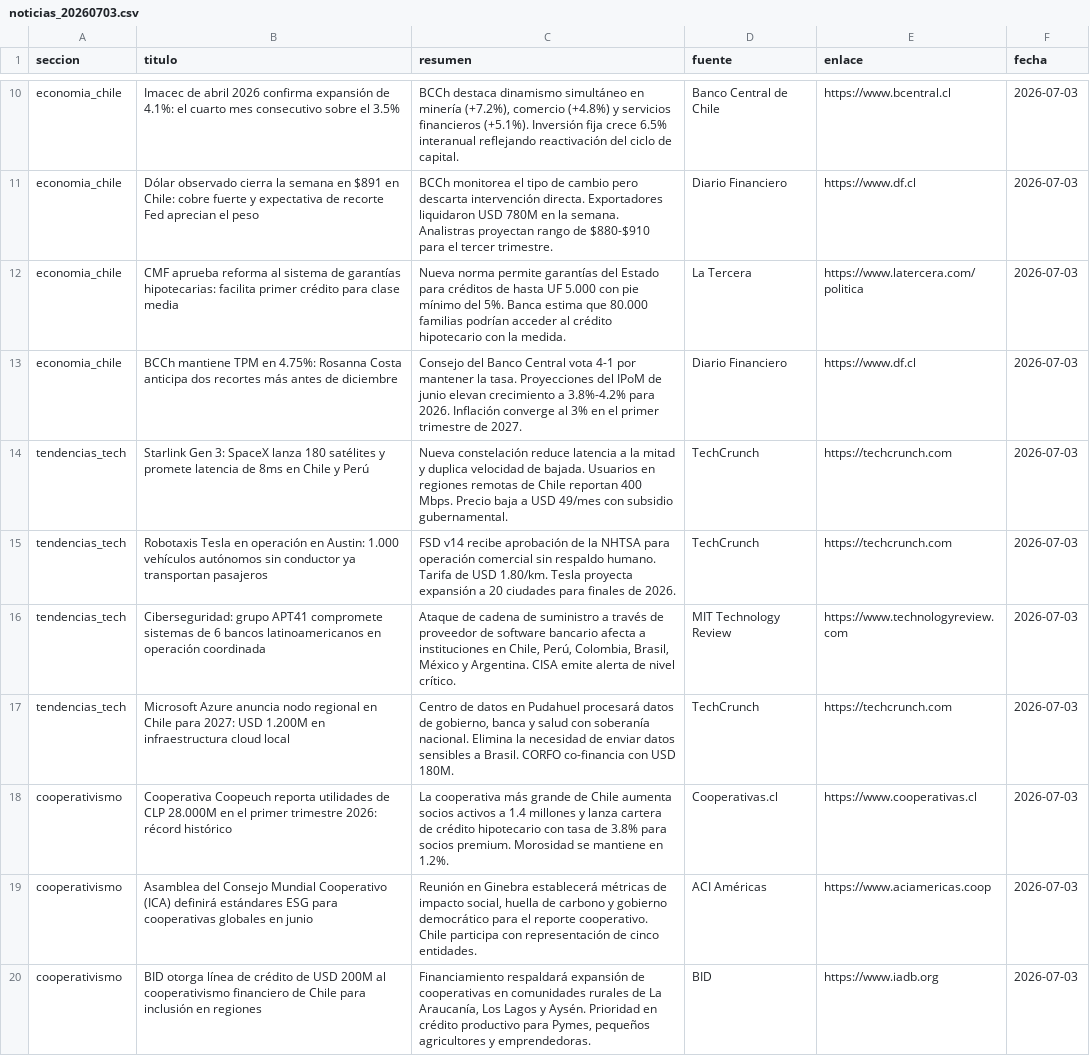
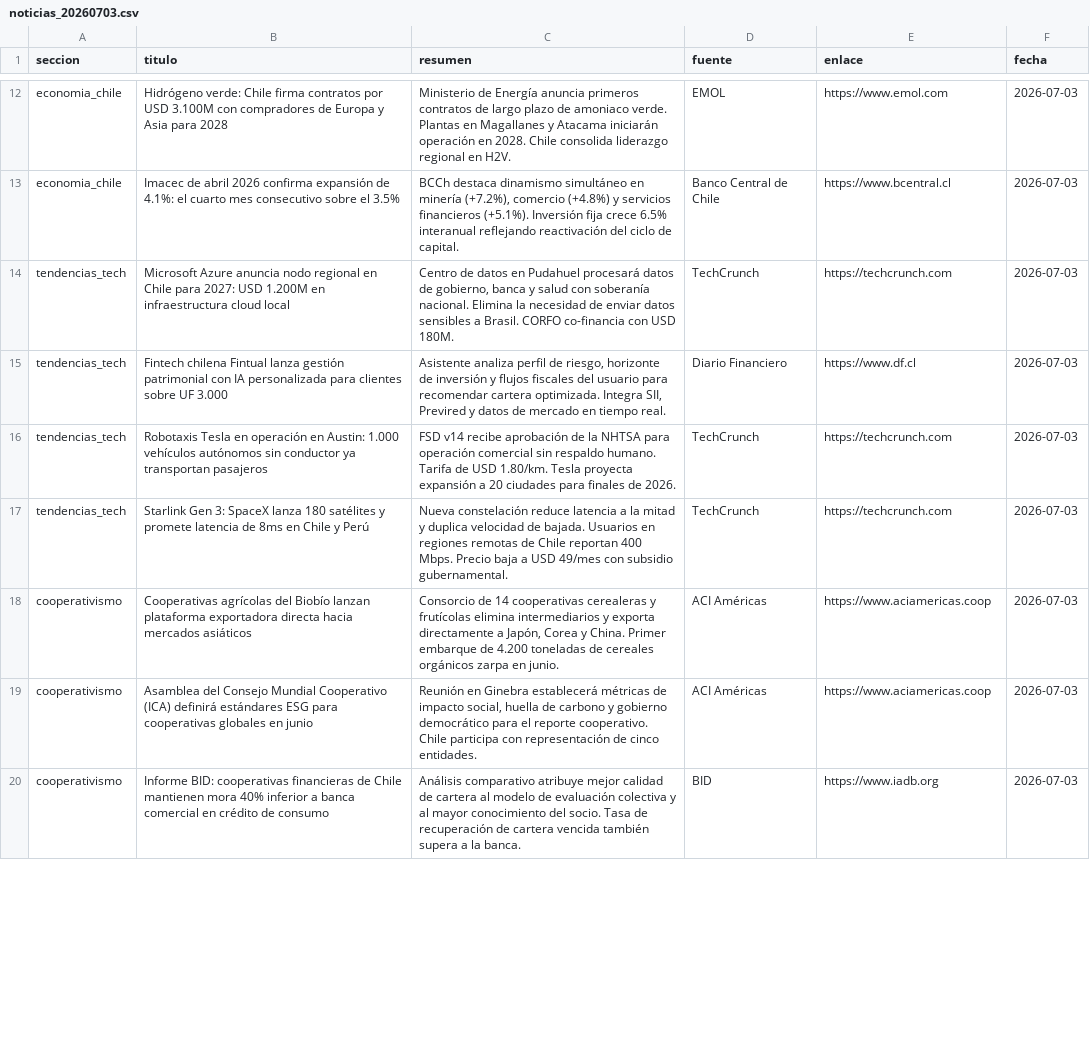
Before and after one commit to erickfranciscohernandez/financiero, a CSV file: noticias_20260703.csv, drawn as a sheet; only a part is shown, gaps mark what is left out; removed rows and columns are numbered as before the commit, all else as after; the diff covers the shown part only; the diff names each change by its address in the sheet, - before the commit and + after, or states it on an @@ line.

```diff
--- a/noticias_20260703.csv
+++ b/noticias_20260703.csv
+row 12: economia_chile | Hidrógeno verde: Chile firma contratos por USD 3.100M con compradores de Europa y Asia para 2028 | Ministerio de Energía anuncia primeros contratos de largo plazo de amoniaco verde. Plantas en Magallanes y Atacama iniciarán operación en 2028. Chile consolida liderazgo regional en H2V. | EMOL | https://www.emol.com | 2026-07-03
-row 11: economia_chile | Dólar observado cierra la semana en $891 en Chile: cobre fuerte y expectativa de recorte Fed aprecian el peso | BCCh monitorea el tipo de cambio pero descarta intervención directa. Exportadores liquidaron USD 780M en la semana. Analistras proyectan rango de $880-$910 para el tercer trimestre. | Diario Financiero | https://www.df.cl | 2026-07-03
-row 12: economia_chile | CMF aprueba reforma al sistema de garantías hipotecarias: facilita primer crédito para clase media | Nueva norma permite garantías del Estado para créditos de hasta UF 5.000 con pie mínimo del 5%. Banca estima que 80.000 familias podrían acceder al crédito hipotecario con la medida. | La Tercera | https://www.latercera.com/politica | 2026-07-03
@@ row 17 moved to row 14: tendencias_tech @@
-A15 (seccion): economia_chile
+A15 (seccion): tendencias_tech
-B15 (titulo): BCCh mantiene TPM en 4.75%: Rosanna Costa anticipa dos recortes más antes de diciembre
+B15 (titulo): Fintech chilena Fintual lanza gestión patrimonial con IA personalizada para clientes sobre UF 3.000
-C15 (resumen): Consejo del Banco Central vota 4-1 por mantener la tasa. Proyecciones del IPoM de junio elevan crecimiento a 3.8%-4.2% para 2026. Inflación converge al 3% en el primer trimestre de 2027.
+C15 (resumen): Asistente analiza perfil de riesgo, horizonte de inversión y flujos fiscales del usuario para recomendar cartera optimizada. Integra SII, Previred y datos de mercado en tiempo real.
@@ row 15 moved to row 16: tendencias_tech @@
-row 16: tendencias_tech | Ciberseguridad: grupo APT41 compromete sistemas de 6 bancos latinoamericanos en operación coordinada | Ataque de cadena de suministro a través de proveedor de software bancario afecta a instituciones en Chile, Perú, Colombia, Brasil, México y Argentina. CISA emite alerta de nivel crítico. | MIT Technology Review | https://www.technologyreview.com | 2026-07-03
-B18 (titulo): Cooperativa Coopeuch reporta utilidades de CLP 28.000M en el primer trimestre 2026: récord histórico
+B18 (titulo): Cooperativas agrícolas del Biobío lanzan plataforma exportadora directa hacia mercados asiáticos
-C18 (resumen): La cooperativa más grande de Chile aumenta socios activos a 1.4 millones y lanza cartera de crédito hipotecario con tasa de 3.8% para socios premium. Morosidad se mantiene en 1.2%.
+C18 (resumen): Consorcio de 14 cooperativas cerealeras y frutícolas elimina intermediarios y exporta directamente a Japón, Corea y China. Primer embarque de 4.200 toneladas de cereales orgánicos zarpa en junio.
-D18 (fuente): Cooperativas.cl
+D18 (fuente): ACI Américas
-E18 (enlace): https://www.cooperativas.cl
+E18 (enlace): https://www.aciamericas.coop
-B20 (titulo): BID otorga línea de crédito de USD 200M al cooperativismo financiero de Chile para inclusión en regiones
+B20 (titulo): Informe BID: cooperativas financieras de Chile mantienen mora 40% inferior a banca comercial en crédito de consumo
-C20 (resumen): Financiamiento respaldará expansión de cooperativas en comunidades rurales de La Araucanía, Los Lagos y Aysén. Prioridad en crédito productivo para Pymes, pequeños agricultores y emprendedoras.
+C20 (resumen): Análisis comparativo atribuye mejor calidad de cartera al modelo de evaluación colectiva y al mayor conocimiento del socio. Tasa de recuperación de cartera vencida también supera a la banca.
```
Also changed, not shown: 9 added rows, 7 removed rows and 28 edited cells elsewhere in this file, 8 other files.
